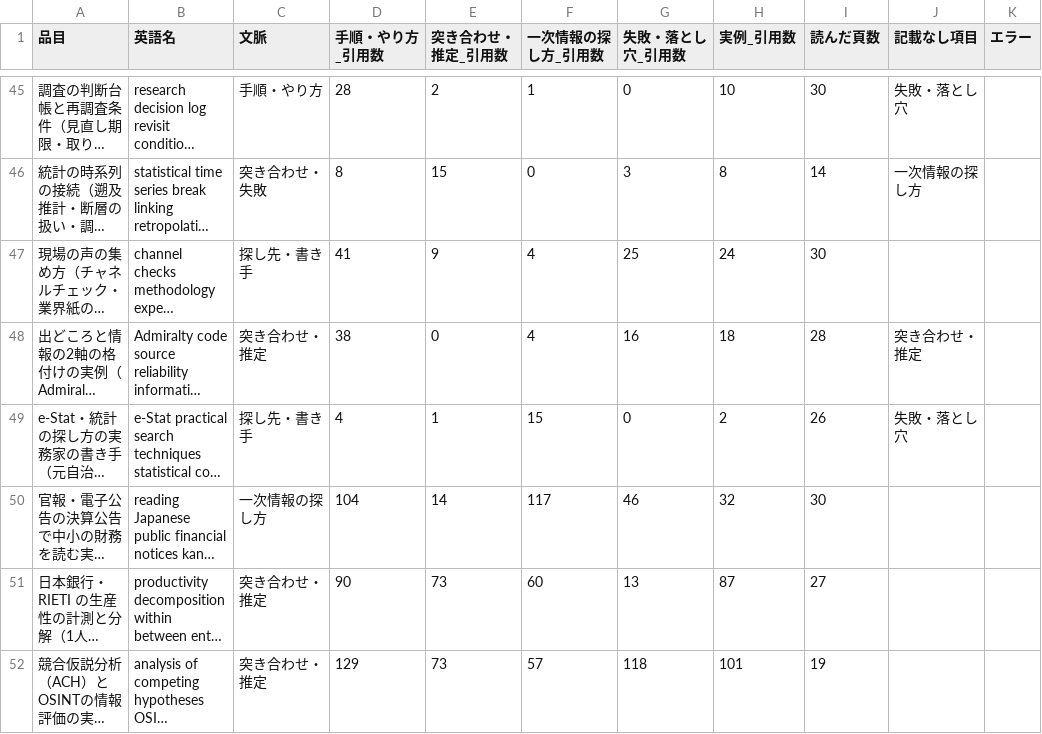
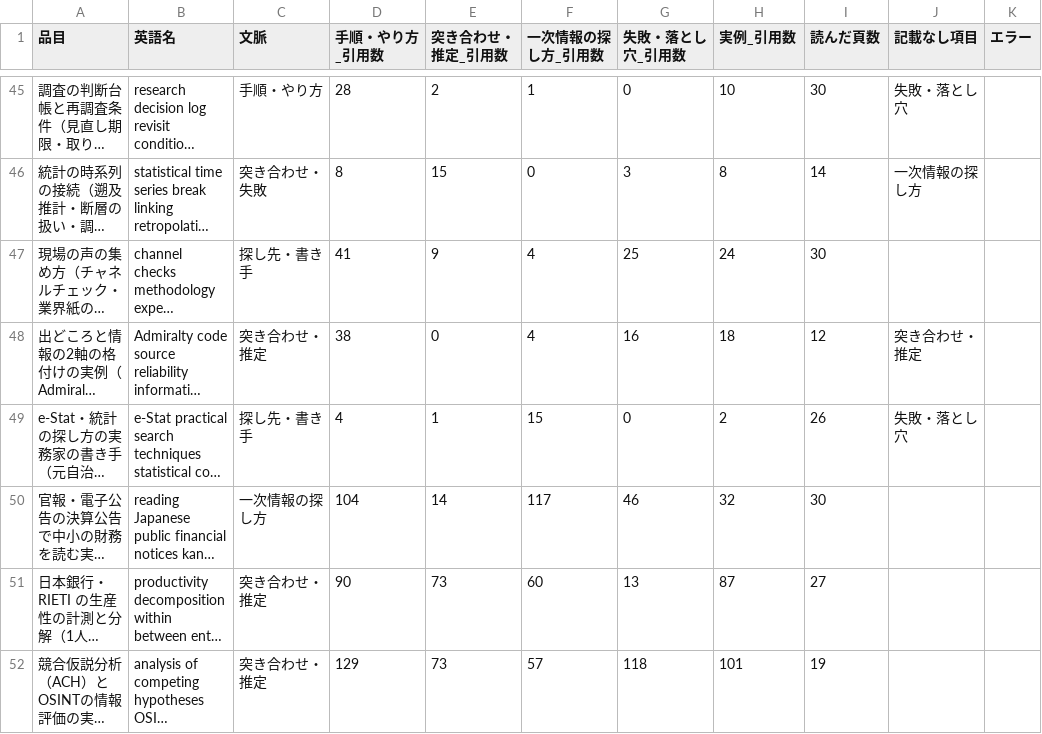
Before and after one commit to a-one-road-official/Researcher, a CSV file: researcher/out/research_method/summary.csv, drawn as a sheet; only a part is shown, gaps mark what is left out; long unchanged cells end in …; the diff covers the shown part only; the diff names each change by its address in the sheet, - before the commit and + after, or states it on an @@ line.

```diff
--- a/researcher/out/research_method/summary.csv
+++ b/researcher/out/research_method/summary.csv
-I48 (読んだ頁数): 28
+I48 (読んだ頁数): 12
```
Also changed, not shown: 3 added rows and 17 edited cells elsewhere in this file, researcher/out/mfg_capacity/summary.csv, researcher/out/research_method/cross.csv, 26 other files.
